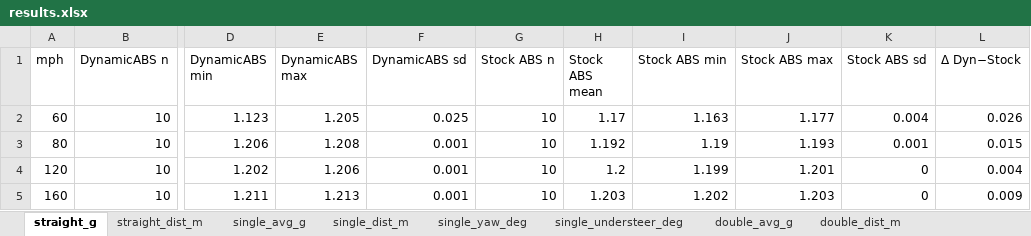
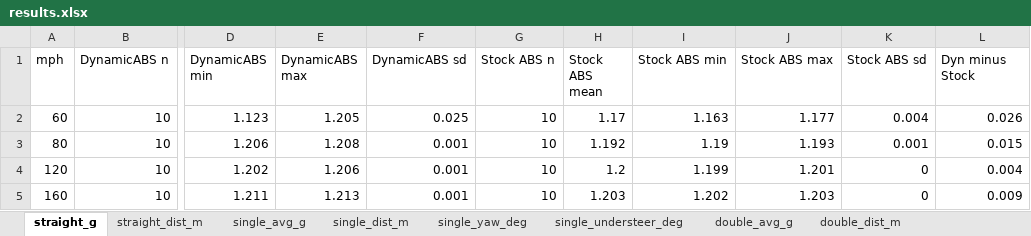
Before and after one commit to ITakeCake/ABS-2F, an Excel workbook: results/results.xlsx, sheet straight_g, drawn as a sheet; only a part is shown, gaps mark what is left out; values as stored, in another font and other column widths than the file's, no borders; the diff names each change by its address in the sheet, - before the commit and + after, or states it on an @@ line.

```diff
--- a/results/results.xlsx (sheet straight_g)
+++ b/results/results.xlsx (sheet straight_g)
-L1: Δ Dyn−Stock
+L1: Dyn minus Stock
```
Also changed, not shown: sheet straight_dist_m, sheet single_understeer_deg, sheet double_understeer_deg, sheet double_dist_m, sheet single_dist_m, sheet double_yaw_deg, 4 more sheets, 7 other files.
